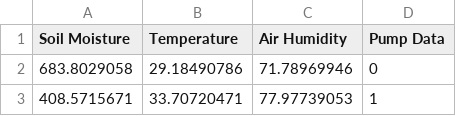
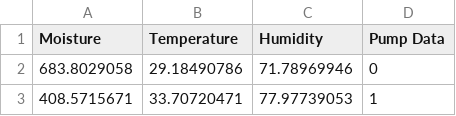
Before and after one commit to sheetalchouhan475-prog/smart-irrigation, a CSV file: data.csv, drawn as a sheet; only a part is shown.

Commit message:
Update data.csv

```diff
--- a/data.csv
+++ b/data.csv
@@ -1,2 +1,2 @@
-Soil Moisture,Temperature,Air Humidity,Pump Data
+Moisture,Temperature,Humidity,Pump Data
 683.8029058,29.18490786,71.78969946,0
```
